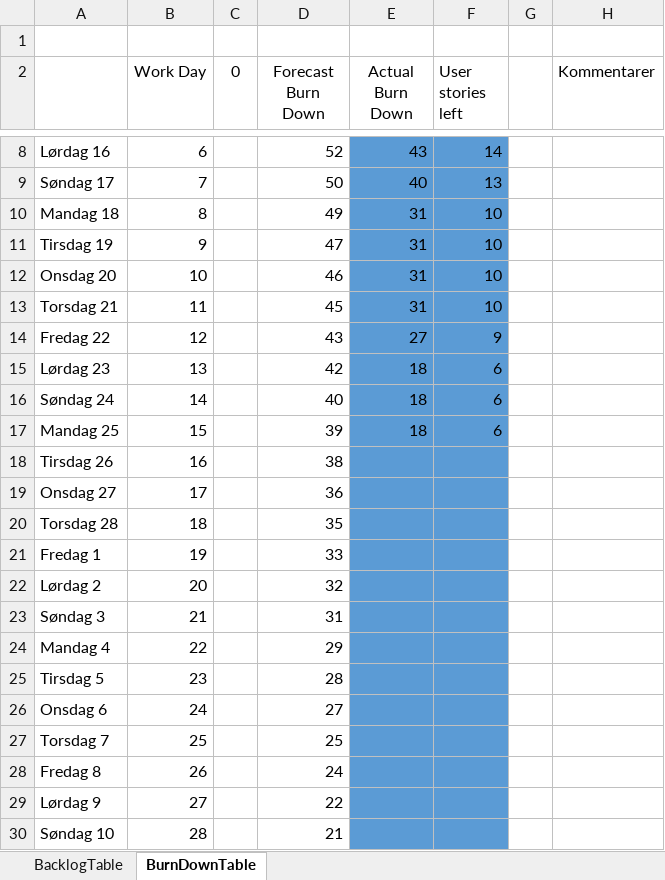
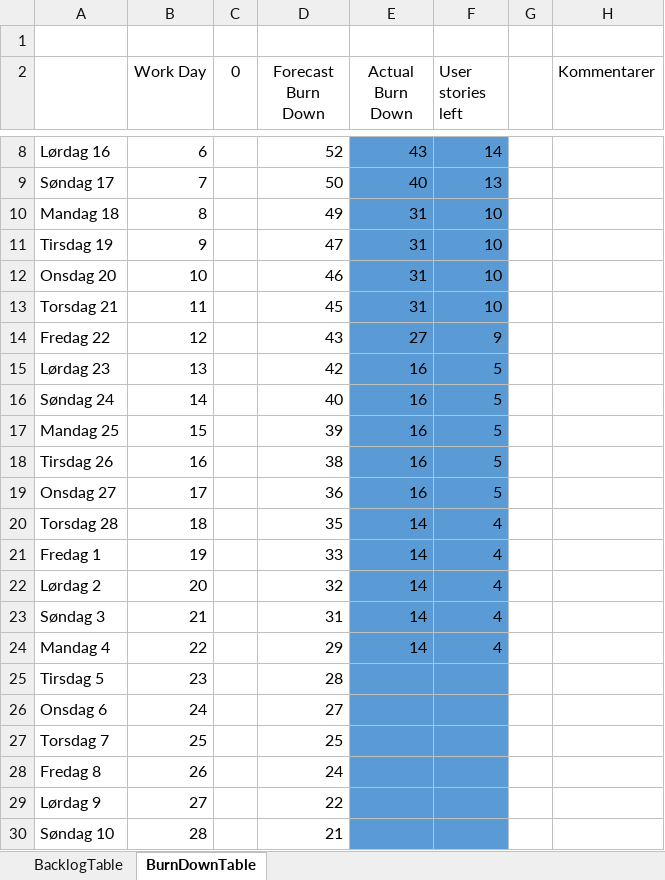
Before and after one commit to askbk/tdt4140, an Excel workbook: BurndownChart/Burndownchart projectwide.xlsx, sheet BurnDownTable, drawn as a sheet; only a part is shown, gaps mark what is left out; values as stored, in another font and other column widths than the file's, no borders; charts and pictures and table styles not drawn; the diff names each change by its address in the sheet, - before the commit and + after, or states it on an @@ line.

Commit message:
Endret på burndownchart

```diff
--- a/BurndownChart/Burndownchart projectwide.xlsx (sheet BurnDownTable)
+++ b/BurndownChart/Burndownchart projectwide.xlsx (sheet BurnDownTable)
-E15:E17 (Actual Burn Down): 18
+E15:E17 (Actual Burn Down): 16
-F15:F17 (User stories left): 6
+F15:F17 (User stories left): 5
-E18:E19 (Actual Burn Down): (empty)
+E18:E19 (Actual Burn Down): 16
-F18:F19 (User stories left): (empty)
+F18:F19 (User stories left): 5
-E20:E24 (Actual Burn Down): (empty)
+E20:E24 (Actual Burn Down): 14
-F20:F24 (User stories left): (empty)
+F20:F24 (User stories left): 4
```
Also changed, not shown: charts or pictures, 2 other files.
